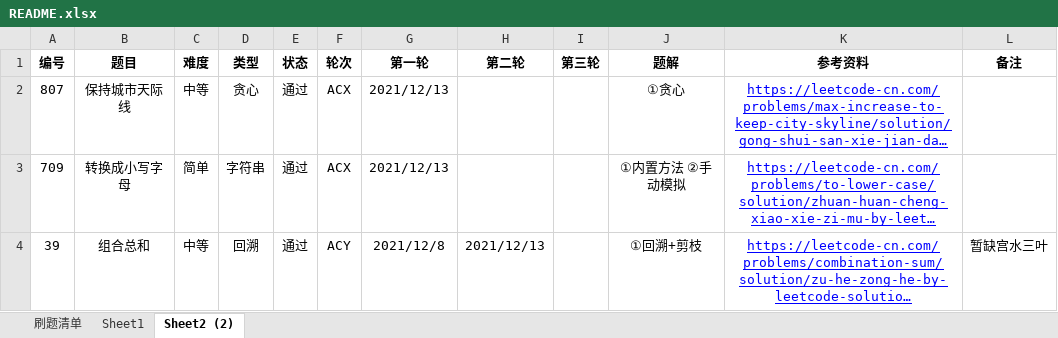
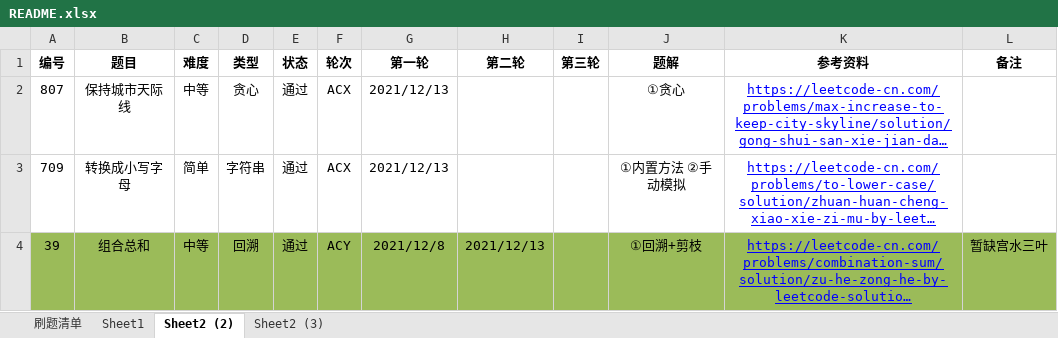
Before and after one commit to moonspiritacm/JAcm-Leetcode, an Excel workbook: README.xlsx, sheet Sheet2 (2), drawn as a sheet; long unchanged cells end in …; values as stored, in another font and other column widths than the file's, no borders; the diff names each change by its address in the sheet, - before the commit and + after, or states it on an @@ line.

```diff
--- a/README.xlsx (sheet Sheet2 (2))
+++ b/README.xlsx (sheet Sheet2 (2))
+sheet tab: Sheet2 (3)
-A4:L4 fill: none
+A4:L4 fill: #9BBB59
```
Also changed, not shown: 18 other files.
